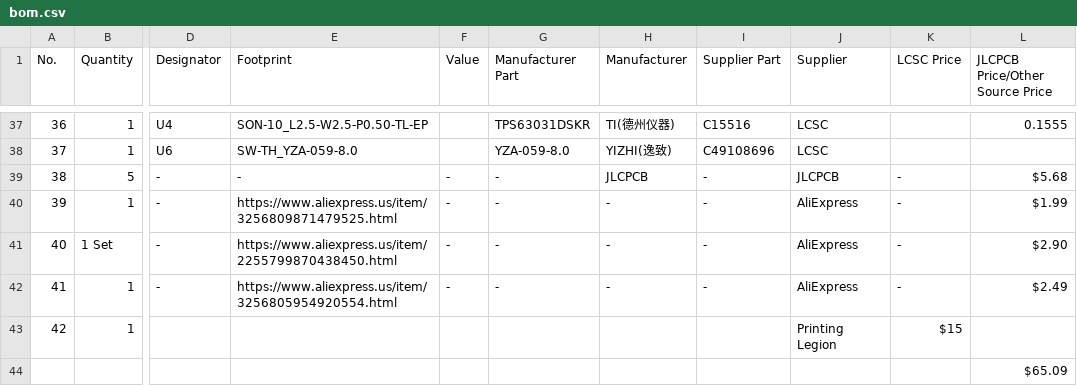
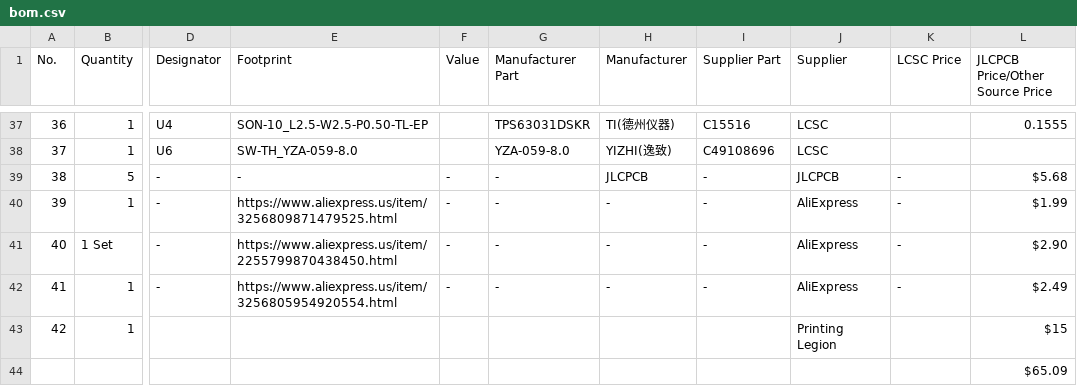
Before and after one commit to Dee-24r/sprint, a CSV file: bom.csv, drawn as a sheet; only a part is shown, gaps mark what is left out; the diff names each change by its address in the sheet, - before the commit and + after, or states it on an @@ line.

Commit message:
Update bom.csv

```diff
--- a/bom.csv
+++ b/bom.csv
-K43 (LCSC Price): $15
+K43 (LCSC Price): (empty)
-L43 (JLCPCB Price/Other Source Price): (empty)
+L43 (JLCPCB Price/Other Source Price): $15
```
